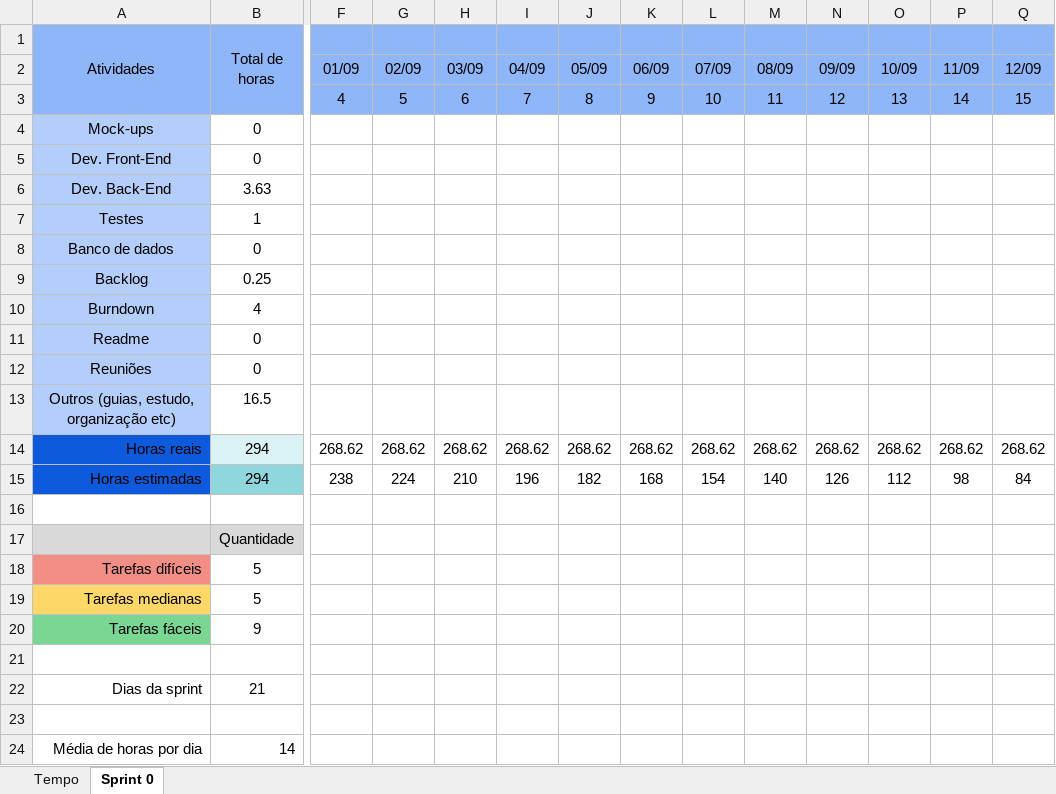
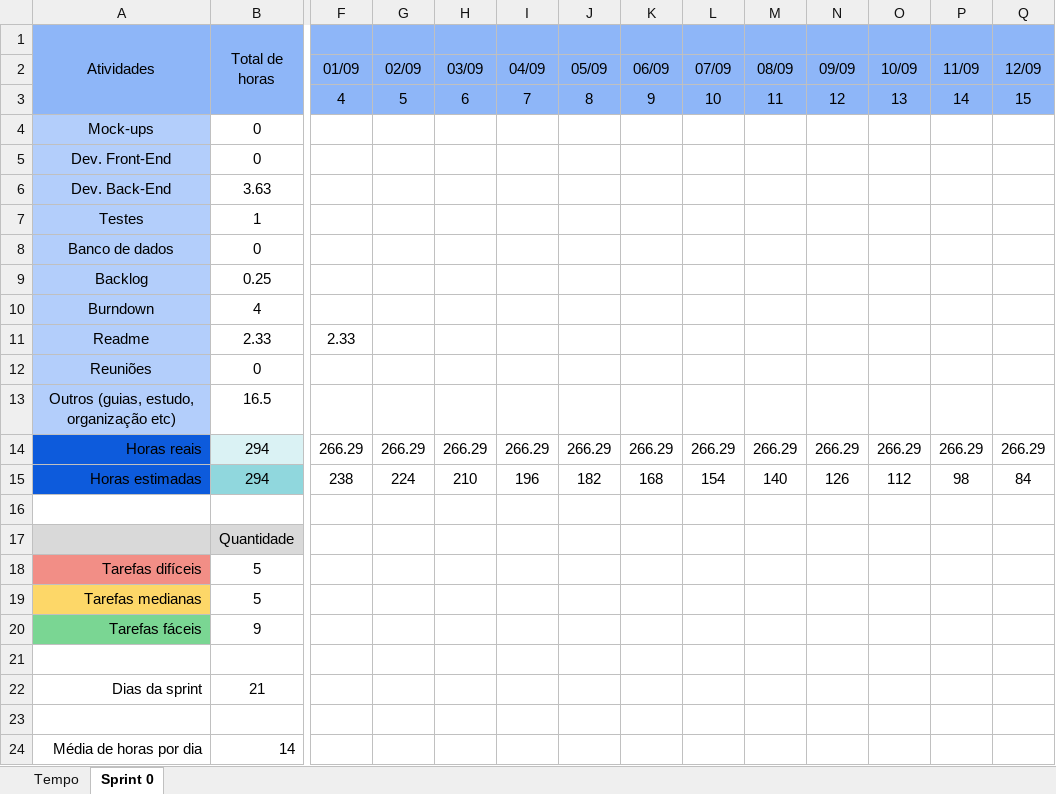
Before and after one commit to barbaraport/softtelie-ehsoja, an Excel workbook: docs/management/Burndown/Burndown.xlsx, sheet Sprint 0, drawn as a sheet; only a part is shown, gaps mark what is left out; values as stored, in another font and other column widths than the file's, no borders; charts and pictures not drawn; the diff covers the shown part only; the diff names each change by its address in the sheet, - before the commit and + after, or states it on an @@ line.

Commit message:
today's burndown

```diff
--- a/docs/management/Burndown/Burndown.xlsx (sheet Sprint 0)
+++ b/docs/management/Burndown/Burndown.xlsx (sheet Sprint 0)
-B11 (Total de horas): 0
+B11 (Total de horas): 2.33
-F11: (empty)
+F11: 2.33
-F14: 268.62
+F14: 266.29
-G14: 268.62
+G14: 266.29
-H14: 268.62
+H14: 266.29
-I14: 268.62
+I14: 266.29
-J14: 268.62
+J14: 266.29
-K14: 268.62
+K14: 266.29
-L14: 268.62
+L14: 266.29
-M14: 268.62
+M14: 266.29
-N14: 268.62
+N14: 266.29
-O14: 268.62
+O14: 266.29
-P14: 268.62
+P14: 266.29
-Q14: 268.62
+Q14: 266.29
```
Also changed, not shown: 6 edited cells elsewhere in this sheet, charts or pictures.
